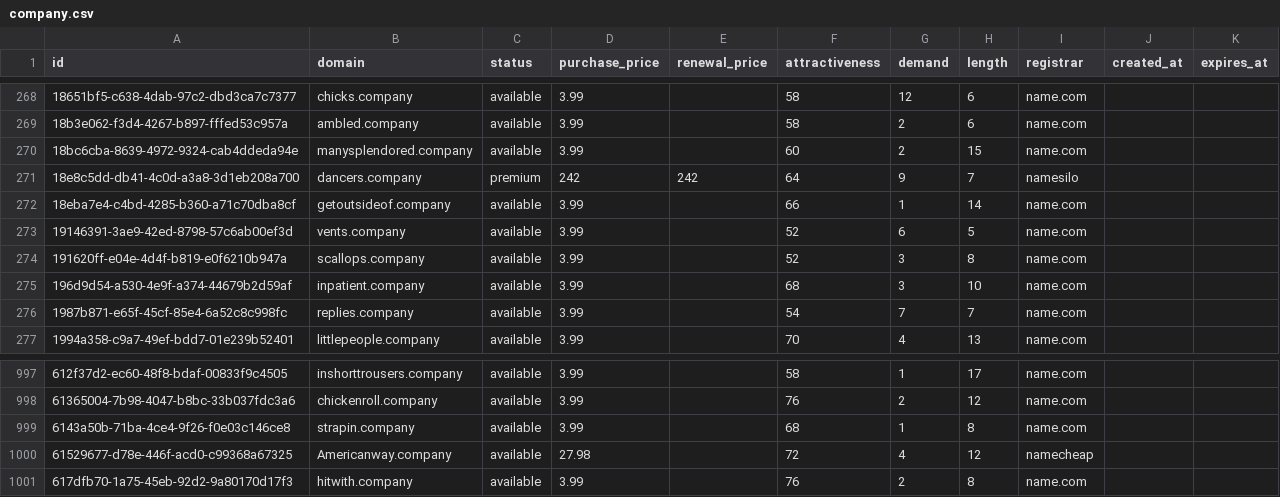
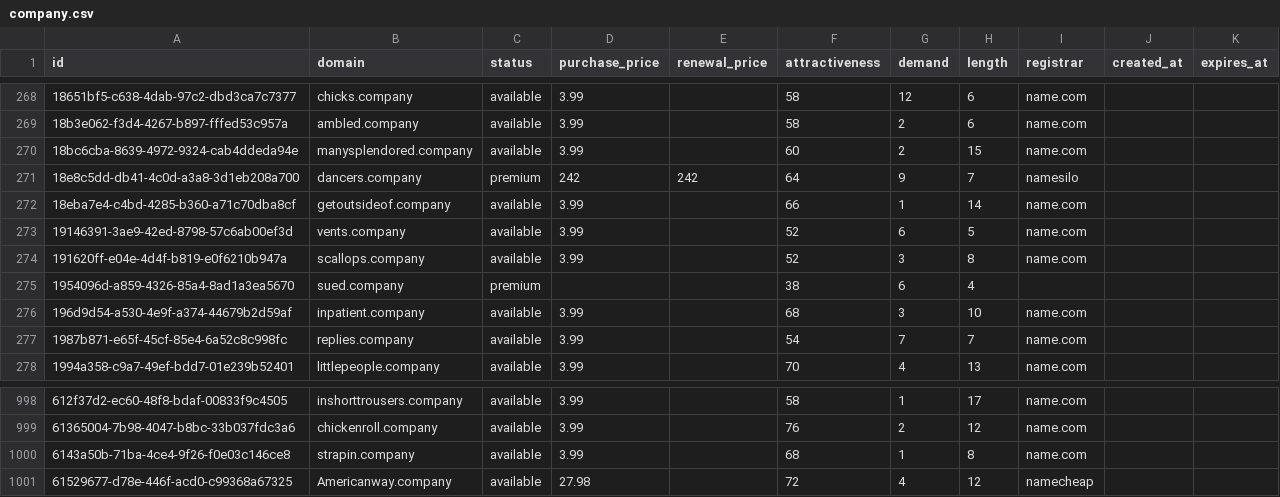
Before and after one commit to UniqueDomains/company-oneword-domains, a CSV file: company.csv, drawn as a sheet; only a part is shown, gaps mark what is left out.

Commit message:
Domains update

```diff
--- a/company.csv
+++ b/company.csv
@@ -274,2 +274,3 @@ id,domain,status,purchase_price,renewal_price,attractiveness,demand,length,regis
 191620ff-e04e-4d4f-b819-e0f6210b947a,scallops.company,available,3.99,,52,3,8,name.com,,
+1954096d-a859-4326-85a4-8ad1a3ea5670,sued.company,premium,,,38,6,4,,,
 196d9d54-a530-4e9f-a374-44679b2d59af,inpatient.company,available,3.99,,68,3,10,name.com,,
@@ -1000,2 +1001 @@ id,domain,status,purchase_price,renewal_price,attractiveness,demand,length,regis
 61529677-d78e-446f-acd0-c99368a67325,Americanway.company,available,27.98,,72,4,12,namecheap,,
-617dfb70-1a75-45eb-92d2-9a80170d17f3,hitwith.company,available,3.99,,76,2,8,name.com,,
```
Also changed, not shown: 1 other file.
